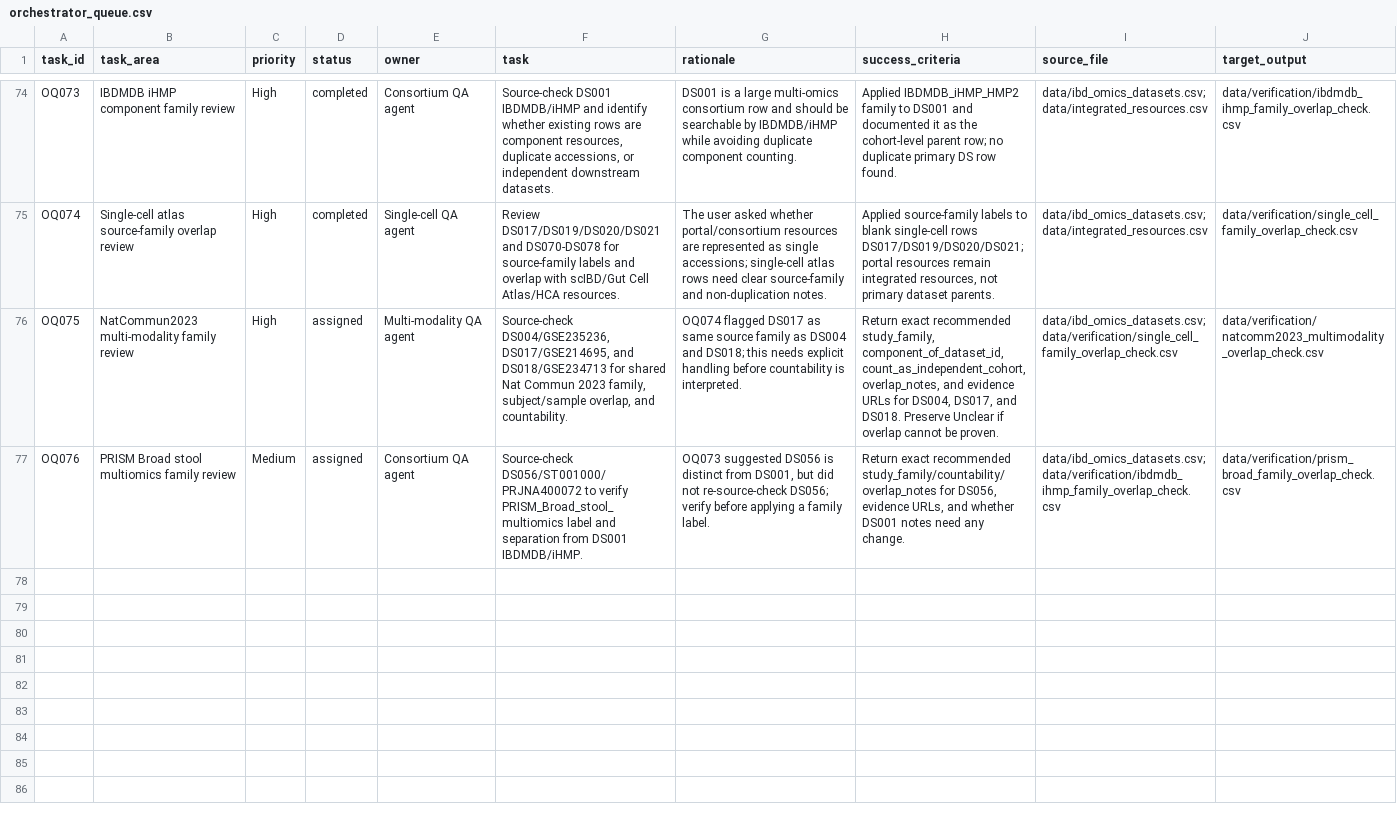
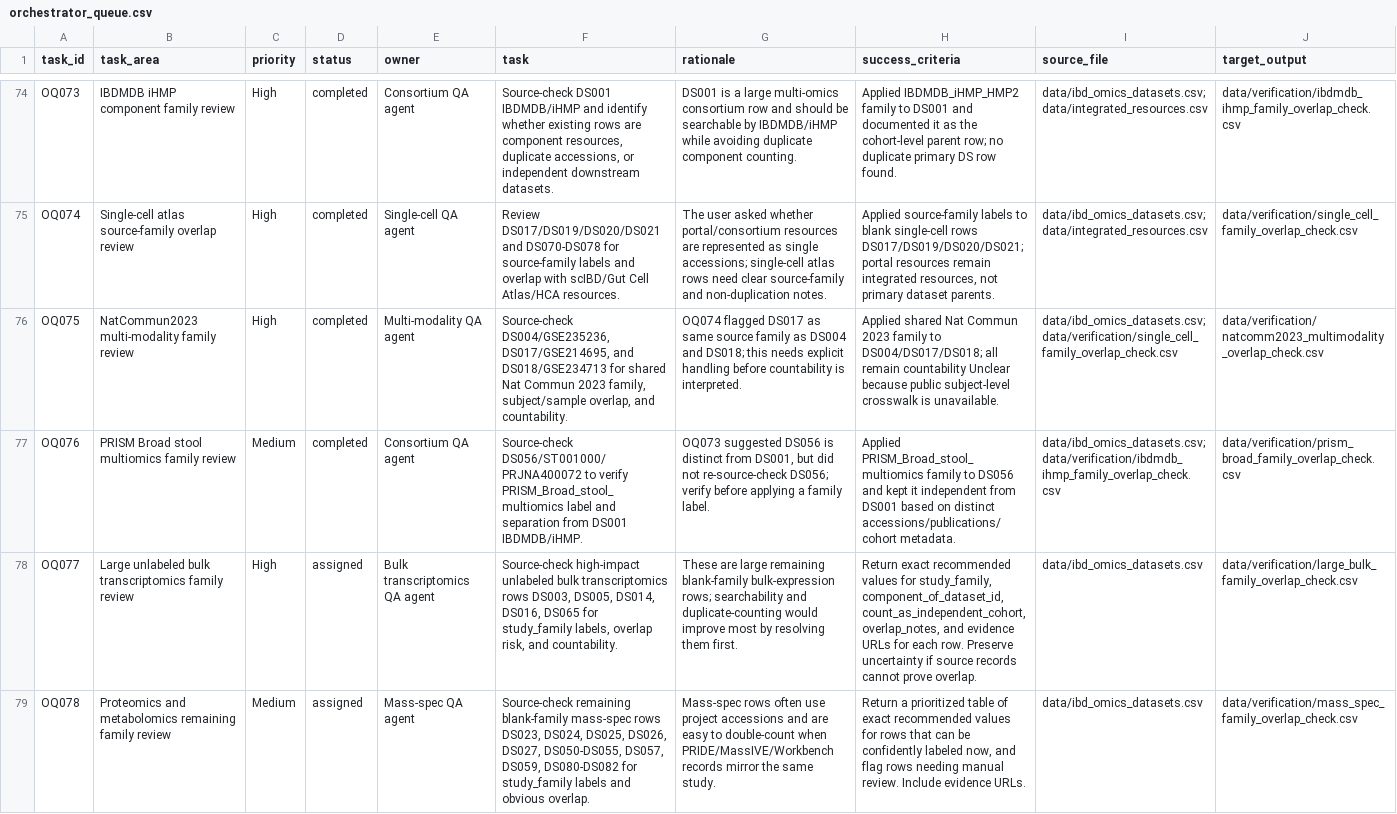
Before and after one commit to DahhamAlsoud/ibd-omics-explorer, a CSV file: docs/data/orchestrator_queue.csv, drawn as a sheet; only a part is shown, gaps mark what is left out; the diff names each change by its address in the sheet, - before the commit and + after, or states it on an @@ line.

```diff
--- a/docs/data/orchestrator_queue.csv
+++ b/docs/data/orchestrator_queue.csv
-D76:D77 (status): assigned
+D76:D77 (status): completed
-H76 (success_criteria): Return exact recommended study_family, component_of_dataset_id, count_as_independent_cohort, overlap_notes, and evidence URLs for DS004, DS017, and DS018. Preserve Unclear if overlap cannot be proven.
+H76 (success_criteria): Applied shared Nat Commun 2023 family to DS004/DS017/DS018; all remain countability Unclear because public subject-level crosswalk is unavailable.
-H77 (success_criteria): Return exact recommended study_family/countability/overlap_notes for DS056, evidence URLs, and whether DS001 notes need any change.
+H77 (success_criteria): Applied PRISM_Broad_stool_multiomics family to DS056 and kept it independent from DS001 based on distinct accessions/publications/cohort metadata.
+row 78: OQ077 | Large unlabeled bulk transcriptomics family review | High | assigned | Bulk transcriptomics QA agent | Source-check high-impact unlabeled bulk transcriptomics rows DS003, DS005, DS014, DS016, DS065 for study_family labels, overlap risk, and countability. | These are large remaining blank-family bulk-expression rows; searchability and duplicate-counting would improve most by resolving them first. | Return exact recommended values for study_family, component_of_dataset_id, count_as_independent_cohort, overlap_notes, and evidence URLs for each row. Preserve uncertainty if source records cannot prove overlap. | data/ibd_omics_datasets.csv | data/verification/large_bulk_family_overlap_check.csv
+row 79: OQ078 | Proteomics and metabolomics remaining family review | Medium | assigned | Mass-spec QA agent | Source-check remaining blank-family mass-spec rows DS023, DS024, DS025, DS026, DS027, DS050-DS055, DS057, DS059, DS080-DS082 for study_family labels and obvious overlap. | Mass-spec rows often use project accessions and are easy to double-count when PRIDE/MassIVE/Workbench records mirror the same study. | Return a prioritized table of exact recommended values for rows that can be confidently labeled now, and flag rows needing manual review. Include evidence URLs. | data/ibd_omics_datasets.csv | data/verification/mass_spec_family_overlap_check.csv
```
Also changed, not shown: data/ibd_omics_datasets.csv, data/orchestrator_queue.csv, 6 other files.
